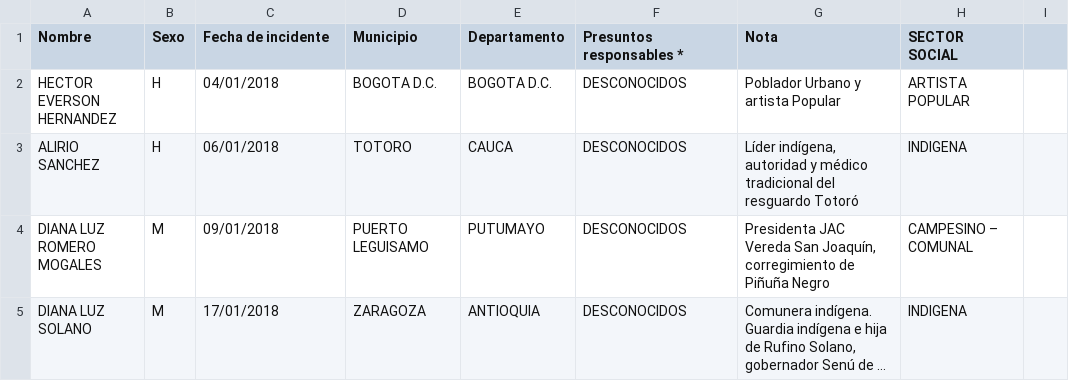
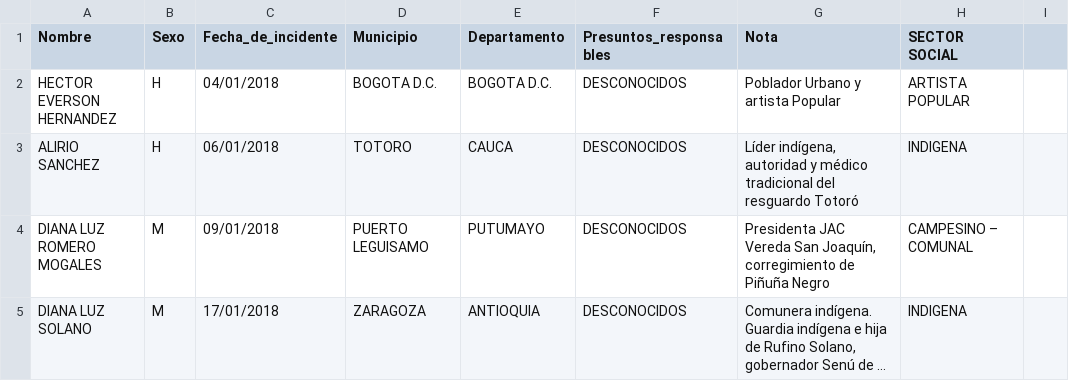
Before and after one commit to jfcali/leaders, a CSV file: data/CSV/output/2018-lideres-actualizado-TABLE.csv, drawn as a sheet; only a part is shown; long unchanged cells end in ….

Commit message:
Update 2018 csv header

```diff
--- a/data/CSV/output/2018-lideres-actualizado-TABLE.csv
+++ b/data/CSV/output/2018-lideres-actualizado-TABLE.csv
@@ -1,2 +1,2 @@
-Nombre,Sexo,Fecha de incidente,Municipio,Departamento,Presuntos responsables *,Nota,SECTOR SOCIAL,
+Nombre,Sexo,Fecha_de_incidente,Municipio,Departamento,Presuntos_responsables,Nota,SECTOR SOCIAL,
 "HECTOR EVERSON
```
